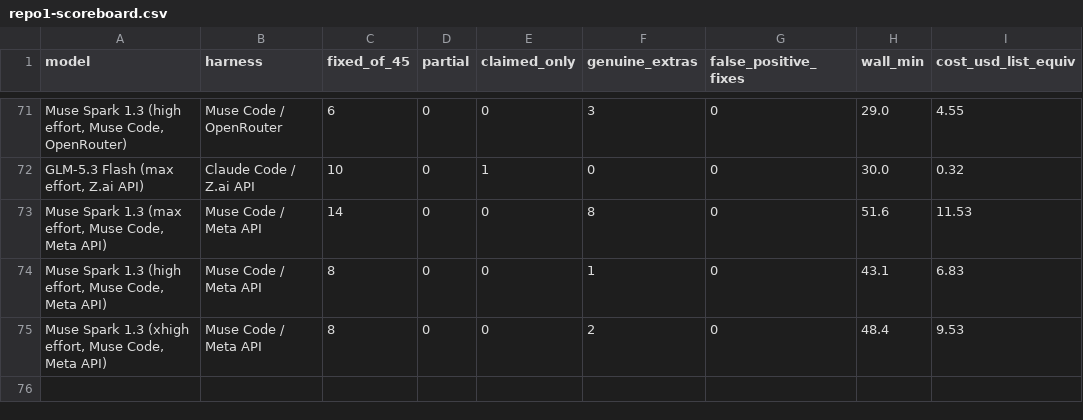
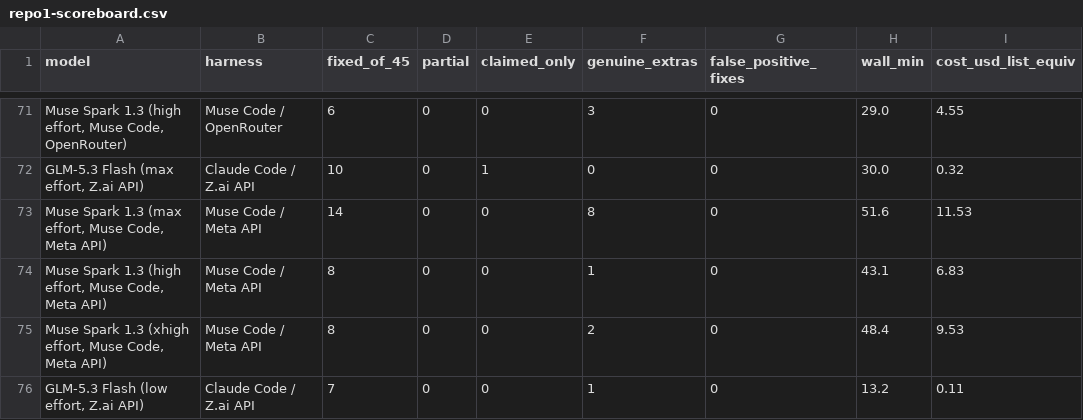
Before and after one commit to pauljones0/BBBB, a CSV file: results/repo1-scoreboard.csv, drawn as a sheet; only a part is shown, gaps mark what is left out; the diff names each change by its address in the sheet, - before the commit and + after, or states it on an @@ line.

```diff
--- a/results/repo1-scoreboard.csv
+++ b/results/repo1-scoreboard.csv
+row 76: GLM-5.3 Flash (low effort, Z.ai API) | Claude Code / Z.ai API | 7 | 0 | 0 | 1 | 0 | 13.2 | 0.11
```
Also changed, not shown: results/combined-scoreboard.csv, results/coverage.csv, 7 other files.
